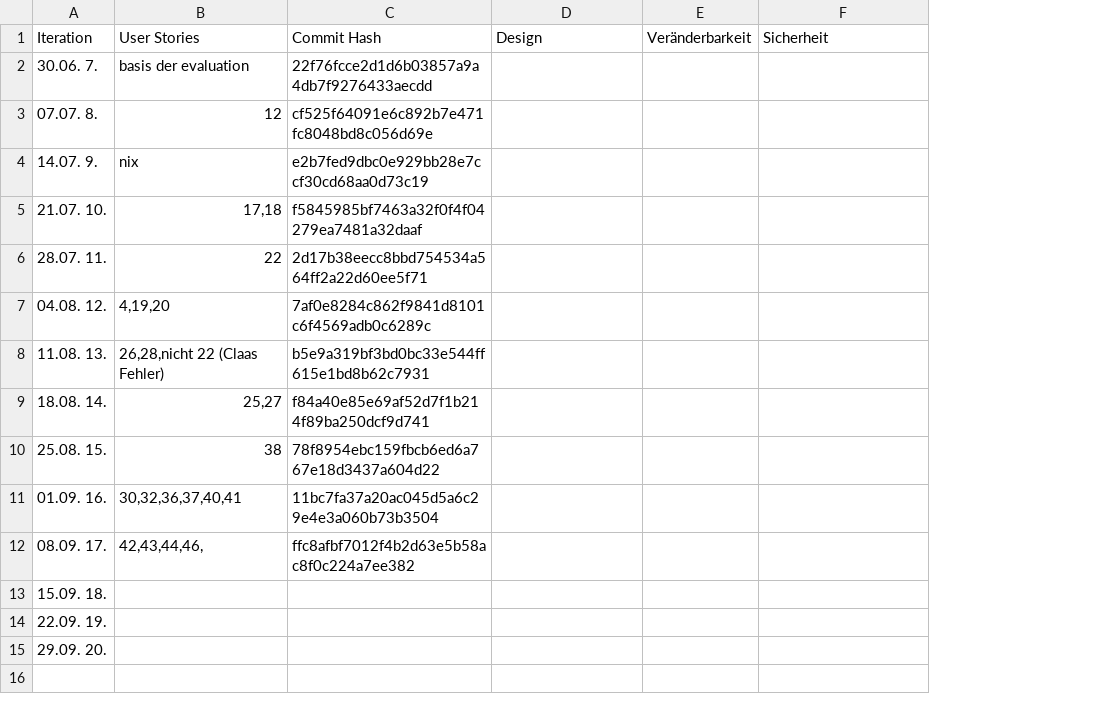
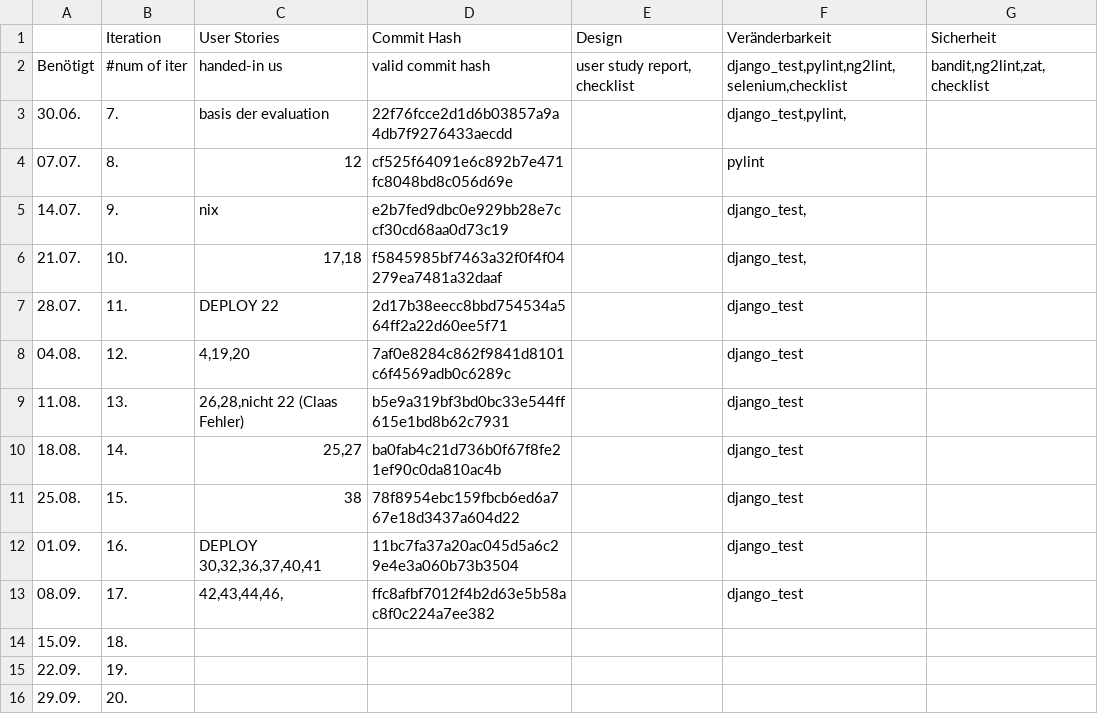
Before and after one commit to cvoelcker/clonecademy, a CSV file: orga/QS-Document/plan.csv, drawn as a sheet; removed rows and columns are numbered as before the commit, all else as after; the diff names each change by its address in the sheet, - before the commit and + after, or states it on an @@ line.

Commit message:
Added pylintrc and sample pylint output

```diff
--- a/orga/QS-Document/plan.csv
+++ b/orga/QS-Document/plan.csv
-column A (Iteration), rows 2-15: 30.06. 7. | 07.07. 8. | 14.07. 9. | 21.07. 10. | 28.07. 11. | 04.08. 12. | 11.08. 13. | 18.08. 14. | 25.08. 15. | 01.09. 16. | 08.09. 17. | 15.09. 18. | 22.09. 19. | 29.09. 20.
+column A, rows 3-16: 30.06. | 07.07. | 14.07. | 21.07. | 28.07. | 04.08. | 11.08. | 18.08. | 25.08. | 01.09. | 08.09. | 15.09. | 22.09. | 29.09.
+column B (Iteration), rows 3-16: 7. | 8. | 9. | 10. | 11. | 12. | 13. | 14. | 15. | 16. | 17. | 18. | 19. | 20.
-column E (Veränderbarkeit), empty
+column F (Veränderbarkeit), rows 3-13: django_test,pylint, | pylint | django_test, | django_test, | django_test | django_test | django_test | django_test | django_test | django_test | django_test
+row 2: Benötigt | #num of iter | handed-in us | valid commit hash | user study report, checklist | django_test,pylint,ng2lint,selenium,checklist | bandit,ng2lint,zat,checklist
-C7 (User Stories): 22
+C7 (User Stories): DEPLOY 22
-D10 (Commit Hash): f84a40e85e69af52d7f1b214f89ba250dcf9d741
+D10 (Commit Hash): ba0fab4c21d736b0f67f8fe21ef90c0da810ac4b
-C12 (User Stories): 30,32,36,37,40,41
+C12 (User Stories): DEPLOY 30,32,36,37,40,41
```
Also changed, not shown: 3 other files.
